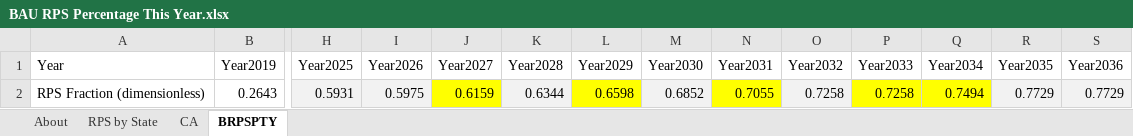
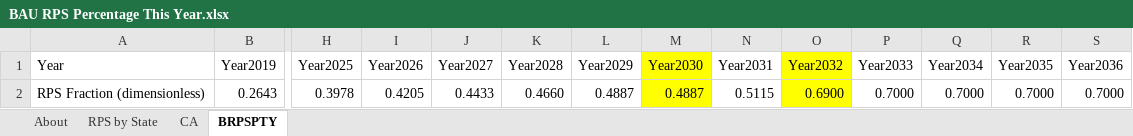
Before and after one commit to EnergyInnovation/eps-california, an Excel workbook: InputData/elec/BRPSPTY/BAU RPS Percentage This Year.xlsx, sheet BRPSPTY, drawn as a sheet; only a part is shown, gaps mark what is left out; values as stored, in another font and other column widths than the file's, no borders; removed rows and columns are numbered as before the commit, all else as after; rows hold the shown columns only; the diff names each change by its address in the sheet, - before the commit and + after, or states it on an @@ line.

Commit message:
updated rps values

```diff
--- a/InputData/elec/BRPSPTY/BAU RPS Percentage This Year.xlsx (sheet BRPSPTY)
+++ b/InputData/elec/BRPSPTY/BAU RPS Percentage This Year.xlsx (sheet BRPSPTY)
-M1 fill: none
+M1 fill: #FFFF00
-O1 fill: none
+O1 fill: #FFFF00
-row 2: RPS Fraction (dimensionless) | 0.2643 | 0.5931 | 0.5975 | 0.6159 | 0.6344 | 0.6598 | 0.6852 | 0.7055 | 0.7258 | 0.7258 | 0.7494 | 0.7729 | 0.7729
+row 2: RPS Fraction (dimensionless) | 0.2643 | 0.3978 | 0.4205 | 0.4433 | 0.4660 | 0.4887 | 0.4887 | 0.5115 | 0.6900 | 0.7000 | 0.7000 | 0.7000 | 0.7000
```
Also changed, not shown: charts or pictures, 1 other file.
